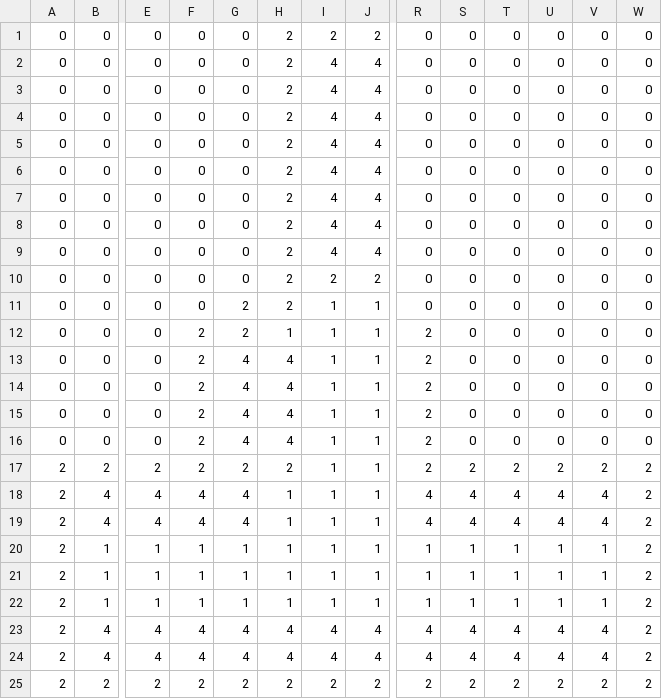
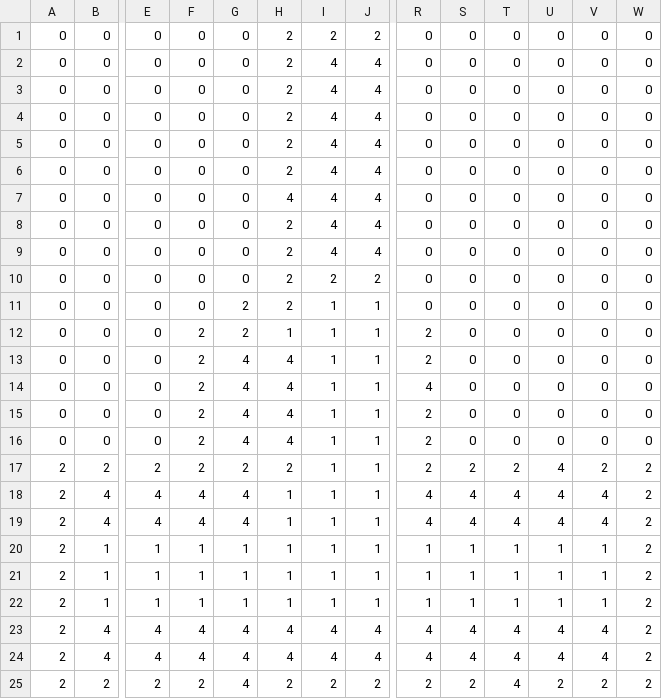
Before and after one commit to GurLad/WhenTheNightComes, a CSV file: Assets/Levels/Levels/simplified/Level_4/Walls.csv, drawn as a sheet; only a part is shown, gaps mark what is left out; removed rows and columns are numbered as before the commit, all else as after; rows hold the shown columns only; the diff names each change by its address in the sheet, - before the commit and + after, or states it on an @@ line.

Commit message:
Fixed level 4

```diff
--- a/Assets/Levels/Levels/simplified/Level_4/Walls.csv
+++ b/Assets/Levels/Levels/simplified/Level_4/Walls.csv
+row 3: 0 | 0 | 0 | 0 | 0 | 2 | 4 | 4 | 0 | 0 | 0 | 0 | 0 | 0
-H7: 2
+H7: 4
-row 7: 0 | 0 | 0 | 0 | 0 | 2 | 4 | 4 | 0 | 0 | 0 | 0 | 0 | 0
+row 14: 0 | 0 | 0 | 2 | 4 | 4 | 1 | 1 | 4 | 0 | 0 | 0 | 0 | 0
-row 16: 0 | 0 | 0 | 2 | 4 | 4 | 1 | 1 | 2 | 0 | 0 | 0 | 0 | 0
-U17: 2
+U17: 4
-G25: 2
+G25: 4
-T25: 2
+T25: 4
```
Also changed, not shown: 3 other files.
